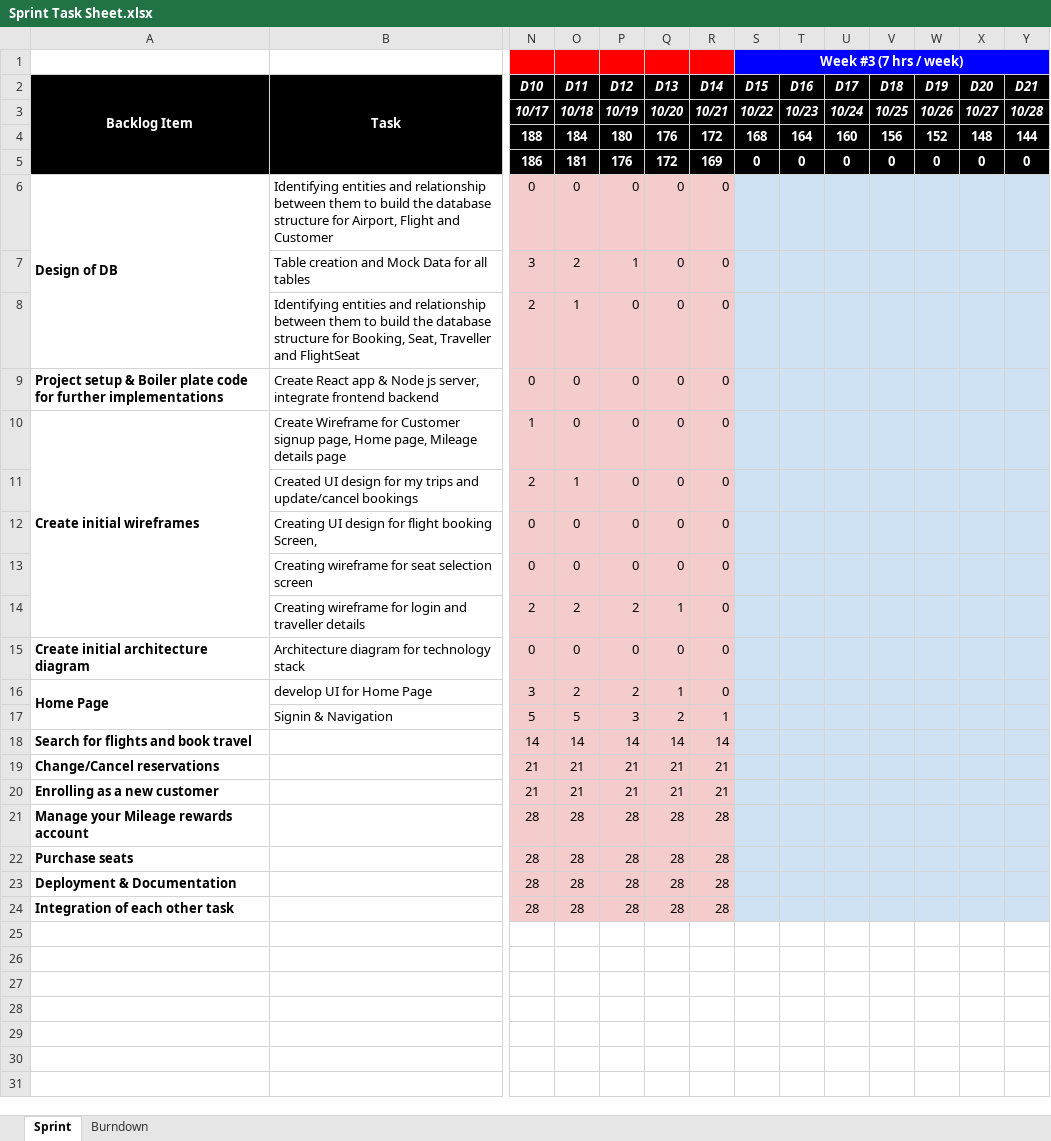
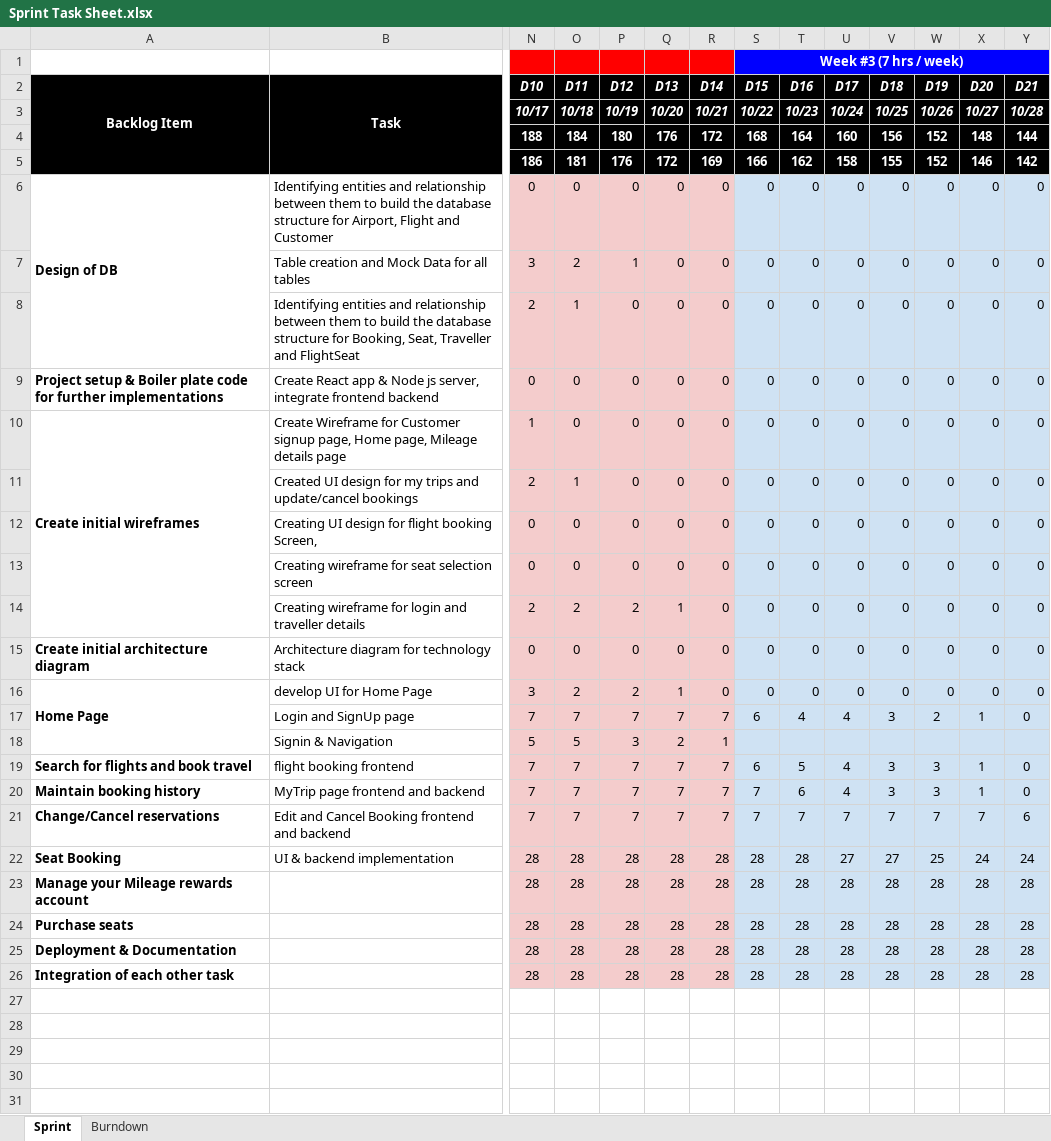
Before and after one commit to gopinathsjsu/team-project-202Airlines, an Excel workbook: Agile Documentation/Sprint Task Sheet.xlsx, sheet Sprint, drawn as a sheet; only a part is shown, gaps mark what is left out; the shorter side is filled out with more unchanged rows; values as stored, in another font and other column widths than the file's, no borders; charts and pictures not drawn; removed rows and columns are numbered as before the commit, all else as after; rows hold the shown columns only; the diff names each change by its address in the sheet, - before the commit and + after, or states it on an @@ line.

Commit message:
Booking changes and sprint sheets

```diff
--- a/Agile Documentation/Sprint Task Sheet.xlsx (sheet Sprint)
+++ b/Agile Documentation/Sprint Task Sheet.xlsx (sheet Sprint)
-S5: 0
+S5: 166
-T5: 0
+T5: 162
-U5: 0
+U5: 158
-V5: 0
+V5: 155
-W5: 0
+W5: 152
-X5: 0
+X5: 146
-Y5: 0
+Y5: 142
-S6:S16: (empty)
+S6:S16: 0
-T6:T16: (empty)
+T6:T16: 0
-U6:U16: (empty)
+U6:U16: 0
-V6:V16: (empty)
+V6:V16: 0
-W6:W16: (empty)
+W6:W16: 0
-X6:X16: (empty)
+X6:X16: 0
-Y6:Y16: (empty)
+Y6:Y16: 0
+row 17:  | Login and SignUp page | 7 | 7 | 7 | 7 | 7 | 6 | 4 | 4 | 3 | 2 | 1 | 0
-row 18: Search for flights and book travel |  | 14 | 14 | 14 | 14 | 14
-row 19: Change/Cancel reservations |  | 21 | 21 | 21 | 21 | 21
-row 20: Enrolling as a new customer |  | 21 | 21 | 21 | 21 | 21
+row 19: Search for flights and book travel | flight booking frontend | 7 | 7 | 7 | 7 | 7 | 6 | 5 | 4 | 3 | 3 | 1 | 0
+row 20: Maintain booking history | MyTrip page frontend and backend | 7 | 7 | 7 | 7 | 7 | 7 | 6 | 4 | 3 | 3 | 1 | 0
+row 21: Change/Cancel reservations | Edit and Cancel Booking frontend and backend | 7 | 7 | 7 | 7 | 7 | 7 | 7 | 7 | 7 | 7 | 7 | 6
+row 22: Seat Booking | UI & backend implementation | 28 | 28 | 28 | 28 | 28 | 28 | 28 | 27 | 27 | 25 | 24 | 24
-S23:S26: (empty)
+S23:S26: 28
-T23:T26: (empty)
+T23:T26: 28
-U23:U26: (empty)
+U23:U26: 28
-V23:V26: (empty)
+V23:V26: 28
-W23:W26: (empty)
+W23:W26: 28
-X23:X26: (empty)
+X23:X26: 28
-Y23:Y26: (empty)
+Y23:Y26: 28
```
Also changed, not shown: sheet Burndown, formulas that keep their value, charts or pictures, Agile Documentation/DAILY SCRUM SHEET.xlsx, 6 other files.
